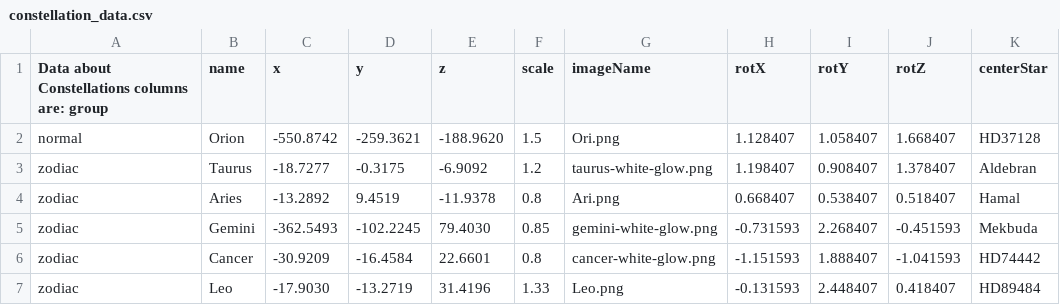
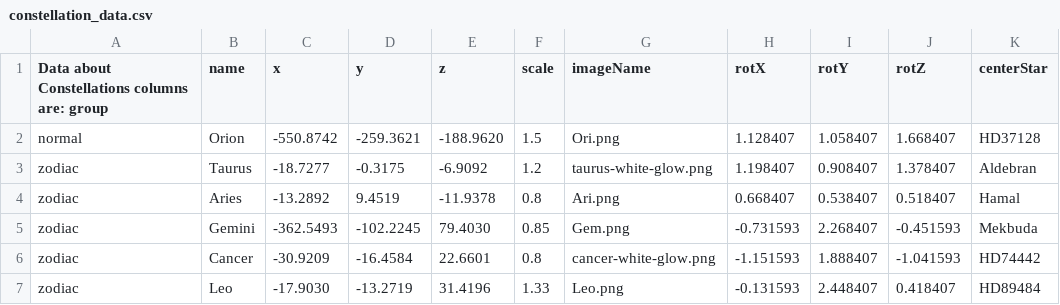
Before and after one commit to ccnyplanetarium/addons, a CSV file: constellations/constellation_data.csv, drawn as a sheet; only a part is shown.

Commit message:
improve Gemini

```diff
--- a/constellations/constellation_data.csv
+++ b/constellations/constellation_data.csv
@@ -4,3 +4,3 @@ zodiac,Taurus,-18.7277,-0.3175,-6.9092,1.2,taurus-white-glow.png,1.198407,0.9084
 zodiac,Aries,-13.2892,9.4519,-11.9378,0.8,Ari.png,0.668407,0.538407,0.518407,Hamal
-zodiac,Gemini,-362.5493,-102.2245,79.4030,0.85,gemini-white-glow.png,-0.731593,2.268407,-0.451593,Mekbuda
+zodiac,Gemini,-362.5493,-102.2245,79.4030,0.85,Gem.png,-0.731593,2.268407,-0.451593,Mekbuda
 zodiac,Cancer,-30.9209,-16.4584,22.6601,0.8,cancer-white-glow.png,-1.151593,1.888407,-1.041593,HD74442
```
Also changed, not shown: 1 other file.
